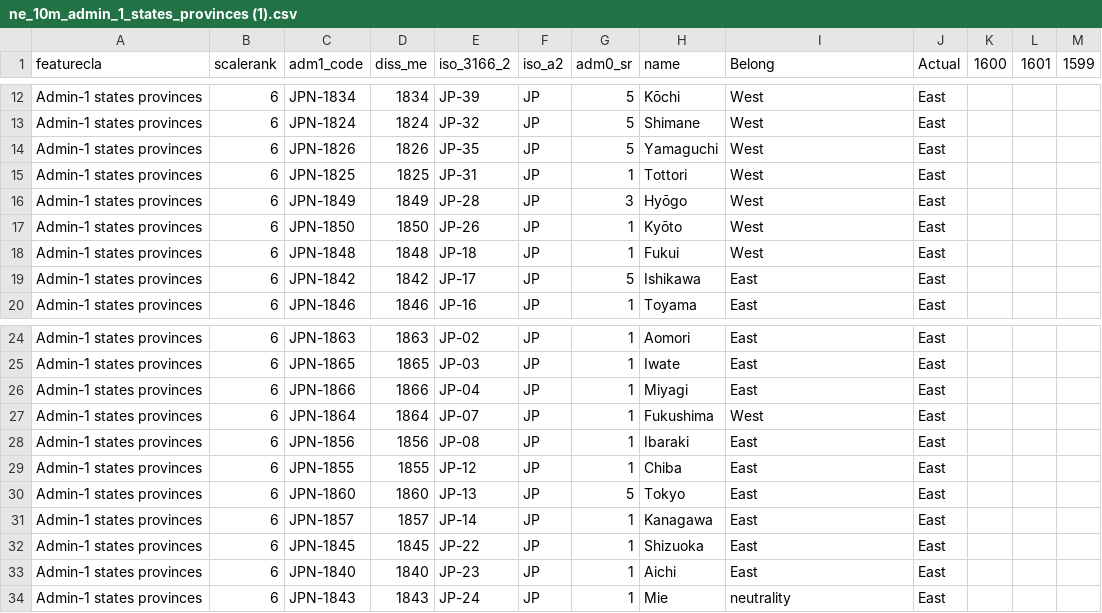
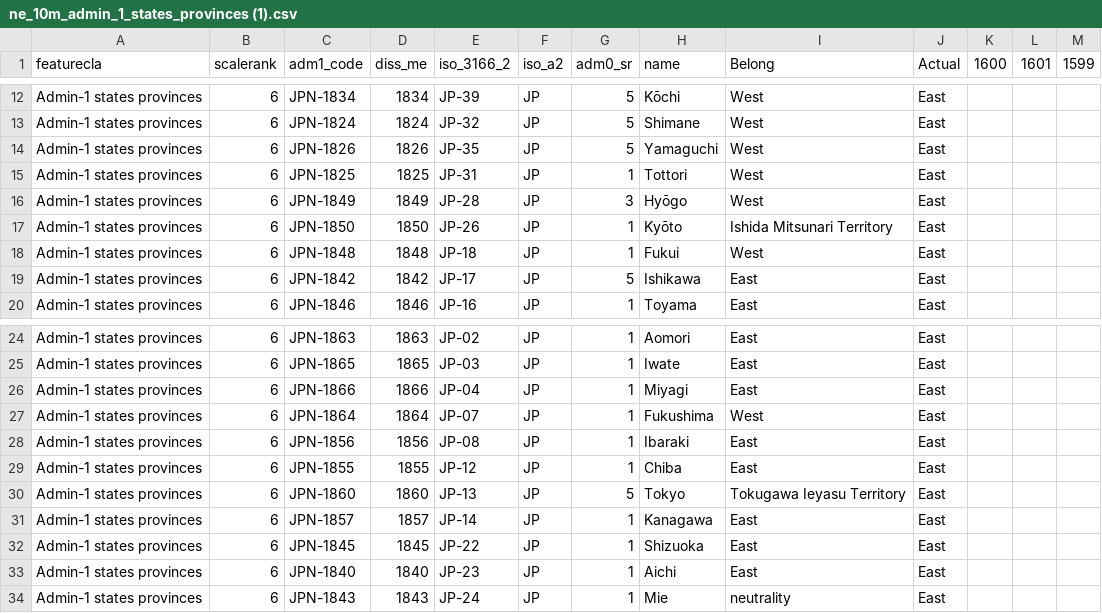
Before and after one commit to kche0169/FIT3179ForW10, a CSV file: W10/data/ne_10m_admin_1_states_provinces (1).csv, drawn as a sheet; only a part is shown, gaps mark what is left out.

Commit message:
Add files via upload

```diff
--- a/W10/data/ne_10m_admin_1_states_provinces (1).csv
+++ b/W10/data/ne_10m_admin_1_states_provinces (1).csv
@@ -16,3 +16,3 @@ Admin-1 states provinces,6,JPN-1825,1825,JP-31,JP,1,Tottori,West,East,,,
 Admin-1 states provinces,6,JPN-1849,1849,JP-28,JP,3,Hyōgo,West,East,,,
-Admin-1 states provinces,6,JPN-1850,1850,JP-26,JP,1,Kyōto,West,East,,,
+Admin-1 states provinces,6,JPN-1850,1850,JP-26,JP,1,Kyōto,Ishida Mitsunari Territory,East,,,
 Admin-1 states provinces,6,JPN-1848,1848,JP-18,JP,1,Fukui,West,East,,,
@@ -29,3 +29,3 @@ Admin-1 states provinces,6,JPN-1856,1856,JP-08,JP,1,Ibaraki,East,East,,,
 Admin-1 states provinces,6,JPN-1855,1855,JP-12,JP,1,Chiba,East,East,,,
-Admin-1 states provinces,6,JPN-1860,1860,JP-13,JP,5,Tokyo,East,East,,,
+Admin-1 states provinces,6,JPN-1860,1860,JP-13,JP,5,Tokyo,Tokugawa Ieyasu Territory,East,,,
 Admin-1 states provinces,6,JPN-1857,1857,JP-14,JP,1,Kanagawa,East,East,,,
```
